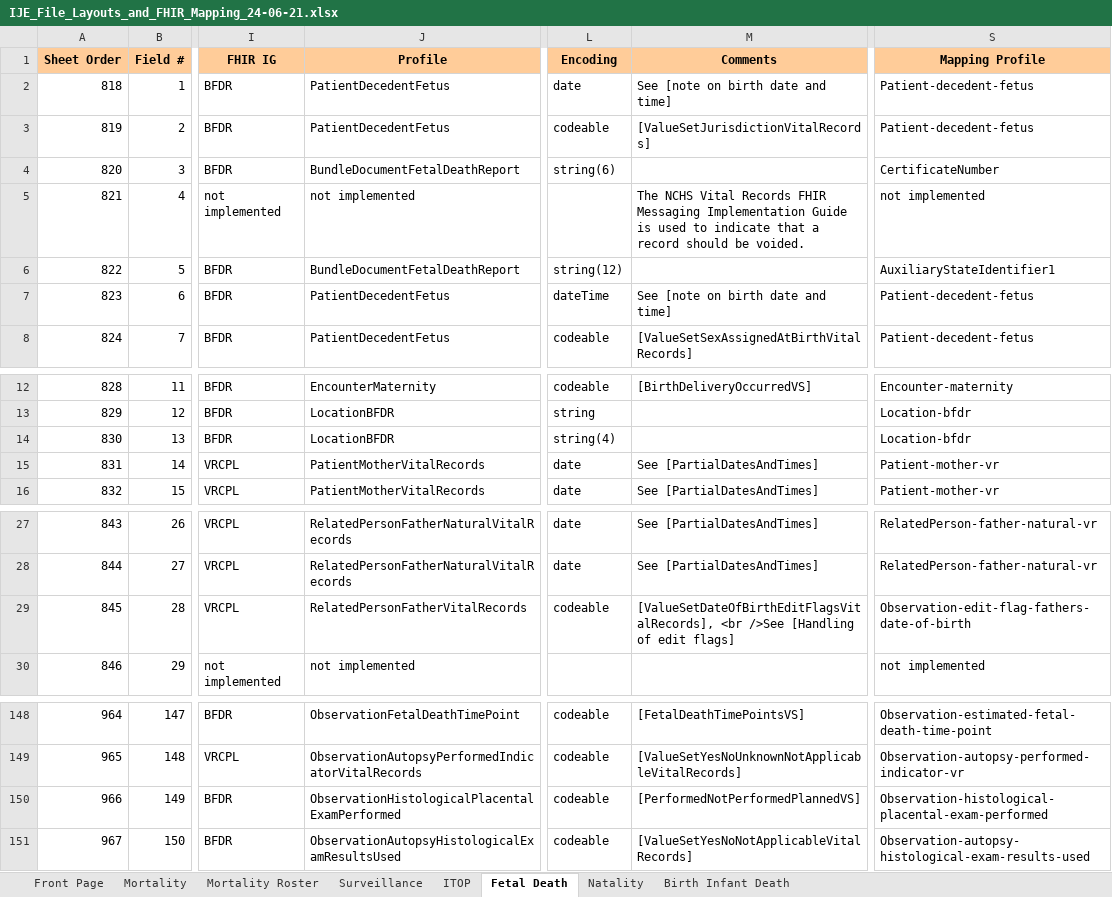
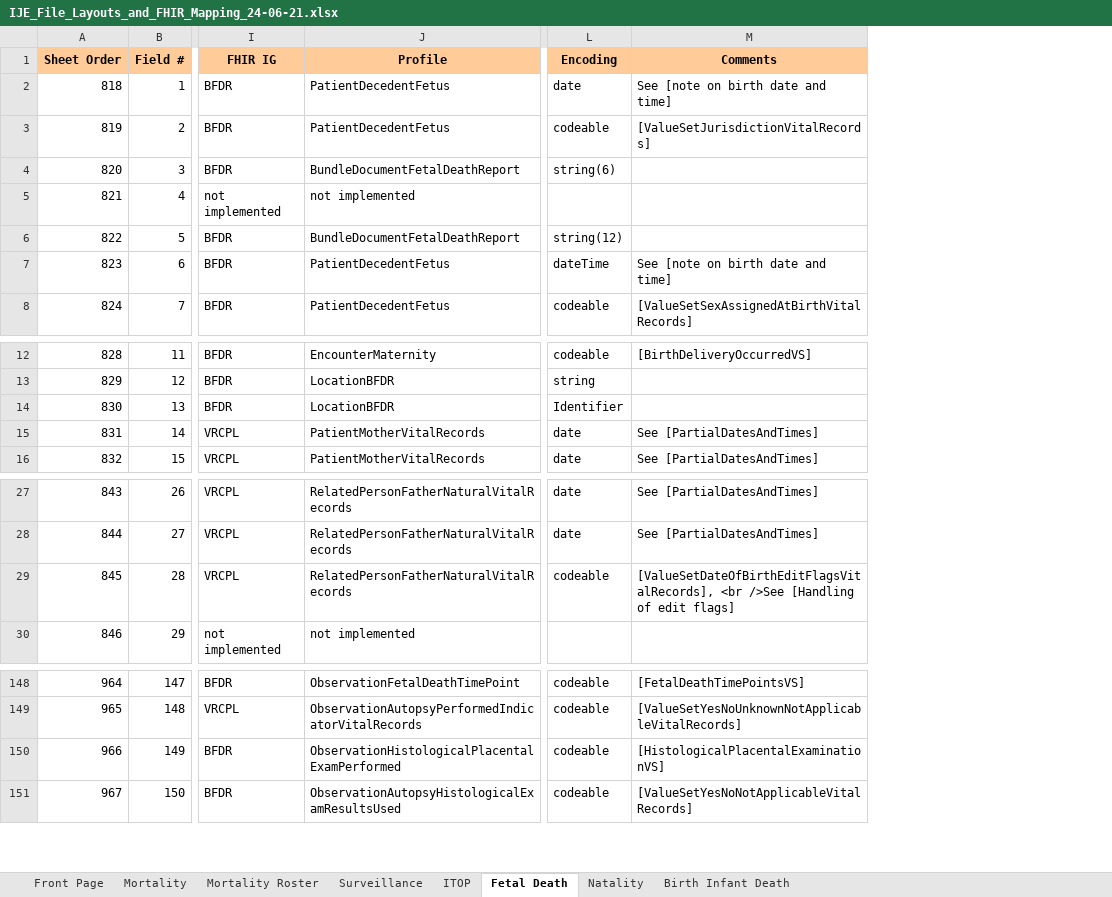
Before and after one commit to nightingaleproject/vital_records_sheets, an Excel workbook: IJE_File_Layouts_and_FHIR_Mapping_24-06-21.xlsx, sheet Fetal Death, drawn as a sheet; only a part is shown, gaps mark what is left out; values as stored, in another font and other column widths than the file's, no borders; the diff names each change by its address in the sheet, - before the commit and + after, or states it on an @@ line.

Commit message:
rm mapping col in main csv, pulling in VRCL changes

```diff
--- a/IJE_File_Layouts_and_FHIR_Mapping_24-06-21.xlsx (sheet Fetal Death)
+++ b/IJE_File_Layouts_and_FHIR_Mapping_24-06-21.xlsx (sheet Fetal Death)
-column S (Mapping Profile), rows 2-8: Patient-decedent-fetus | Patient-decedent-fetus | CertificateNumber | not implemented | AuxiliaryStateIdentifier1 | Patient-decedent-fetus | Patient-decedent-fetus; rows 12-16: Encounter-maternity | Location-bfdr | Location-bfdr | Patient-mother-vr | Patient-mother-vr; rows 27-30: RelatedPerson-father-natural-vr | RelatedPerson-father-natural-vr | Observation-edit-flag-fathers-date-of-birth | not implemented; rows 148-151: Observation-estimated-fetal-death-time-point | Observation-autopsy-performed-indicator-vr | Observation-histological-placental-exam-performed | Observation-autopsy-histological-exam-results-used
-M5 (Comments): The NCHS Vital Records FHIR Messaging Implementation Guide is used to indicate that a record should be voided.
+M5 (Comments): (empty)
-L14 (Encoding): string(4)
+L14 (Encoding): Identifier
-J29 (Profile): RelatedPersonFatherVitalRecords
+J29 (Profile): RelatedPersonFatherNaturalVitalRecords
-M150 (Comments): [PerformedNotPerformedPlannedVS]
+M150 (Comments): [HistologicalPlacentalExaminationVS]
```
Also changed, not shown: sheet Mortality, sheet Natality, sheet Mortality Roster, sheet Surveillance, sheet ITOP, sheet Birth Infant Death, 2 other files.
